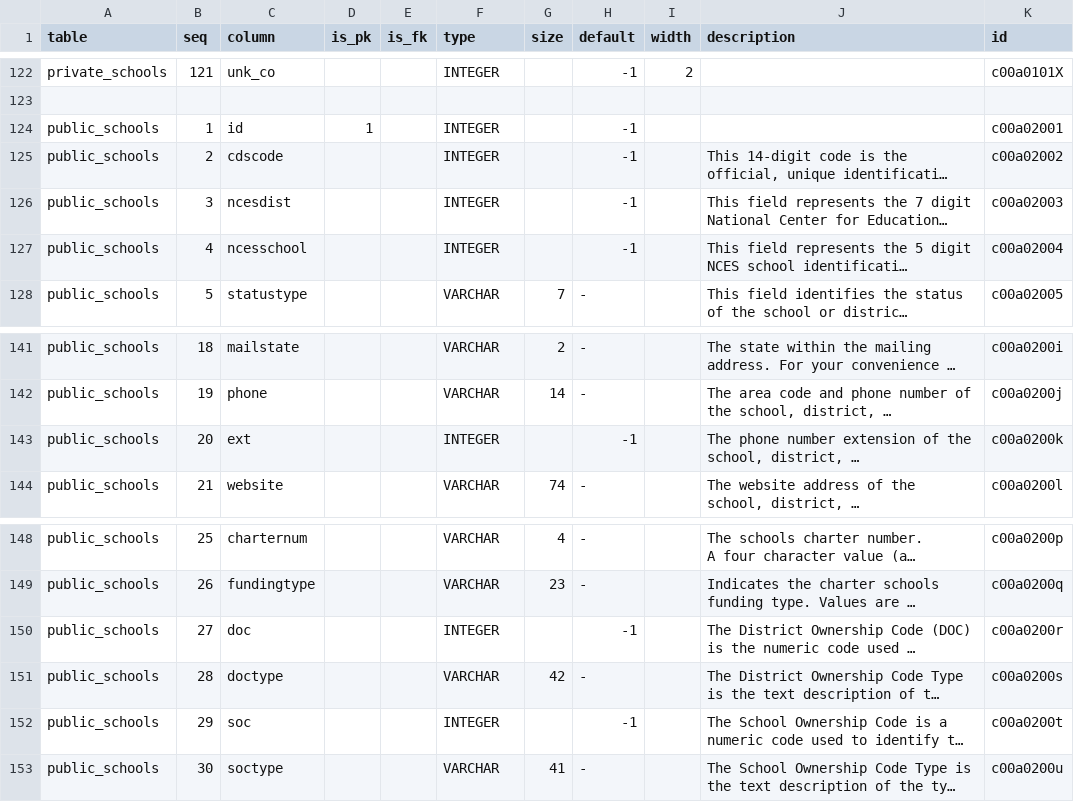
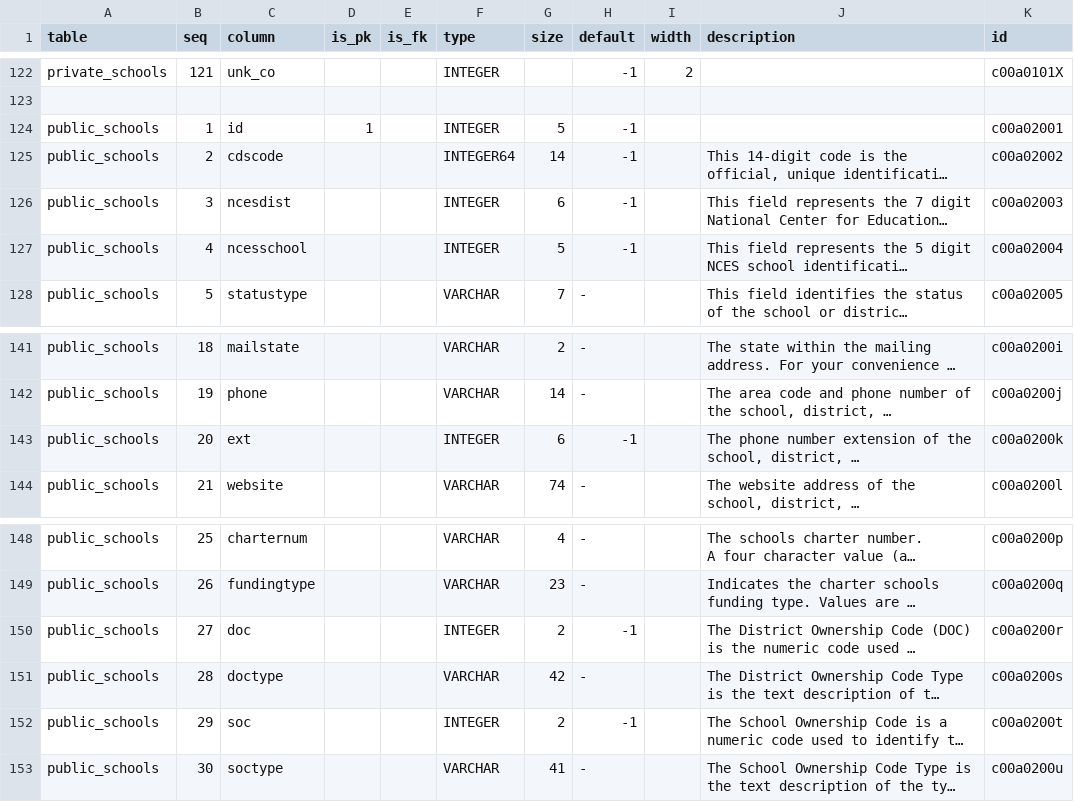
Before and after one commit to CivicSpleen/sdrdl-ambry-bundles, a CSV file: cde.ca.gov/schools-combined/meta/schema.csv, drawn as a sheet; only a part is shown, gaps mark what is left out; long unchanged cells end in …; the diff names each change by its address in the sheet, - before the commit and + after, or states it on an @@ line.

```diff
--- a/cde.ca.gov/schools-combined/meta/schema.csv
+++ b/cde.ca.gov/schools-combined/meta/schema.csv
-G124 (size): (empty)
+G124 (size): 5
-F125 (type): INTEGER
+F125 (type): INTEGER64
-G125 (size): (empty)
+G125 (size): 14
-G126 (size): (empty)
+G126 (size): 6
-G127 (size): (empty)
+G127 (size): 5
-G143 (size): (empty)
+G143 (size): 6
-G150 (size): (empty)
+G150 (size): 2
-G152 (size): (empty)
+G152 (size): 2
```
Also changed, not shown: cde.ca.gov/api-orig/meta/schema.csv, 6 other files.
